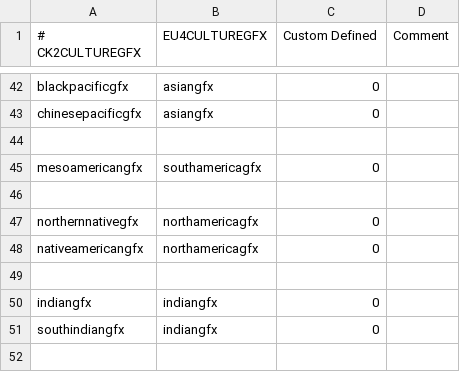
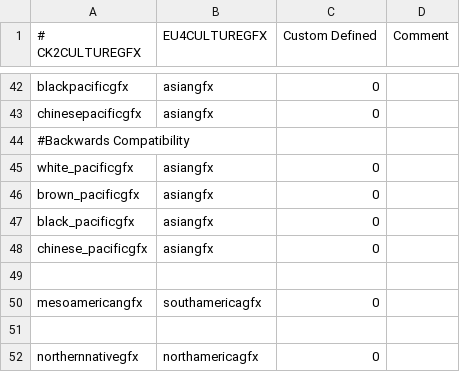
Before and after one commit to Dryhad/long-after-the-end, a CSV file: After the End - EU4 Converter/eu4_converter/culture_gfx_table.csv, drawn as a sheet; only a part is shown, gaps mark what is left out; the shorter side is filled out with more unchanged rows; the diff names each change by its address in the sheet, - before the commit and + after, or states it on an @@ line.

Commit message:
Converter tables
Culture gfx updated to accomodate pre-Pacific graphics fix builds.
Sunset Invasion is still a butt, please don't uncomment those on this
platform

```diff
--- a/After the End - EU4 Converter/eu4_converter/culture_gfx_table.csv
+++ b/After the End - EU4 Converter/eu4_converter/culture_gfx_table.csv
+row 44: #Backwards Compatibility
+row 45: white_pacificgfx | asiangfx | 0
+row 46: brown_pacificgfx | asiangfx | 0
+row 47: black_pacificgfx | asiangfx | 0
+row 48: chinese_pacificgfx | asiangfx | 0
```
Also changed, not shown: After the End - EU4 Converter/eu4_converter/nation_table.csv.
